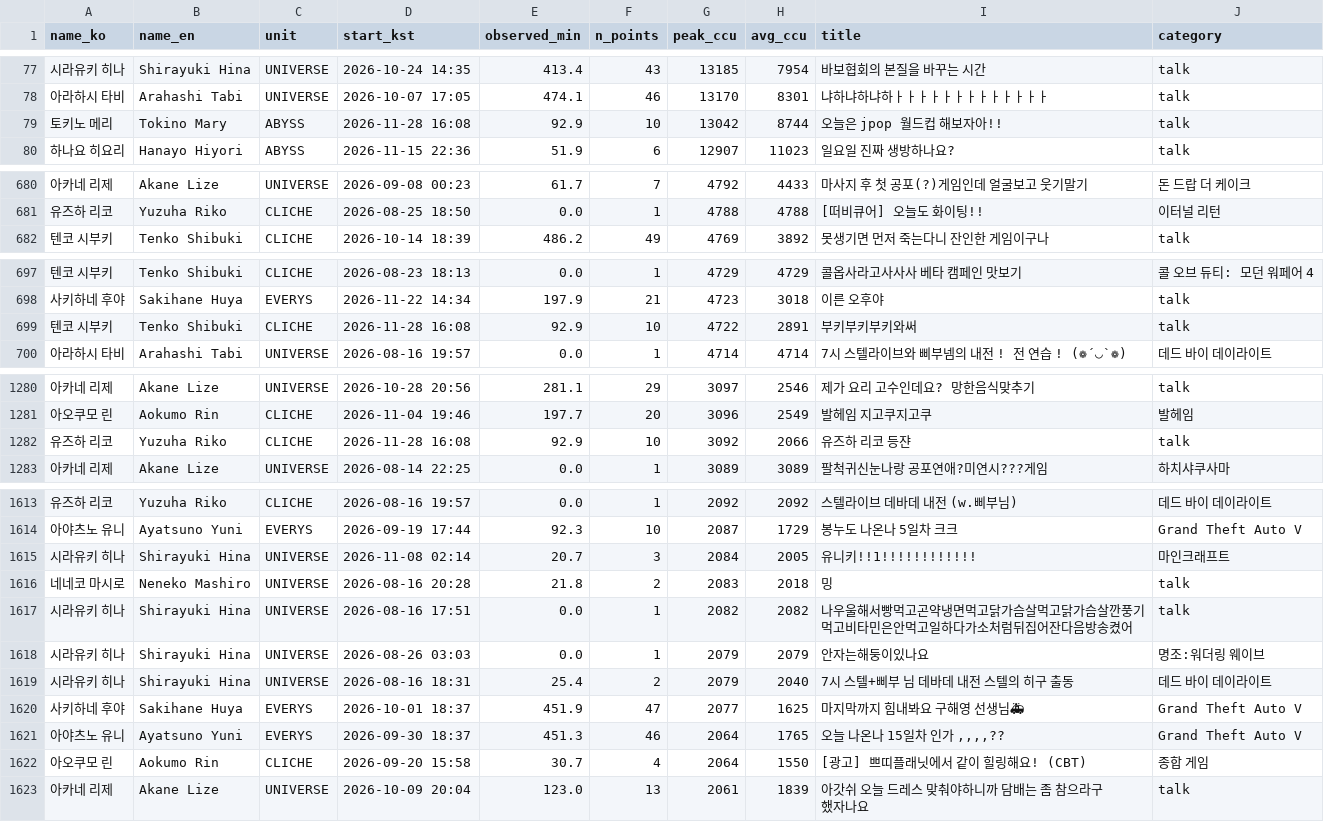
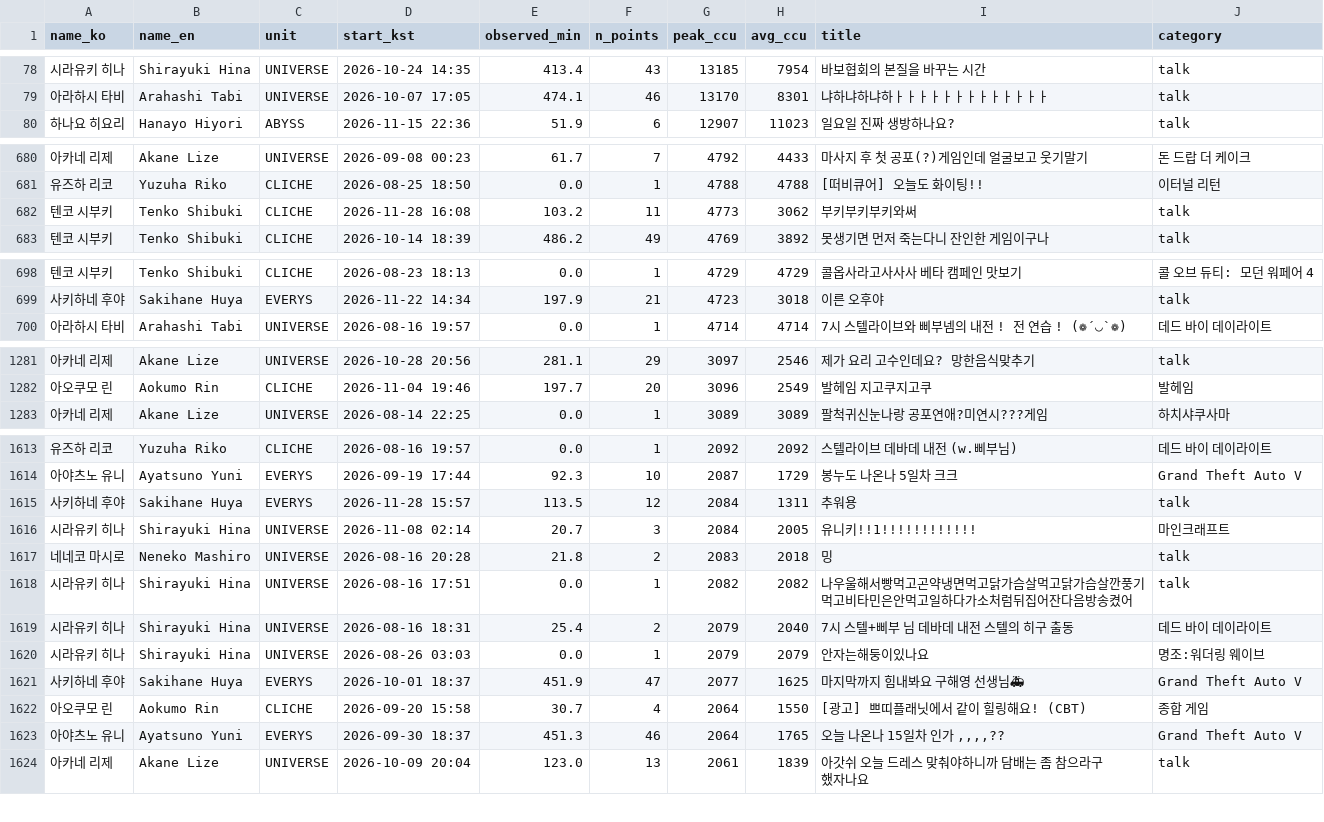
Before and after one commit to Argenviol/stellive-analytics, a CSV file: youtube_analyze_all/08_live_viewership/data/sessions.csv, drawn as a sheet; only a part is shown, gaps mark what is left out; the diff covers the shown part only.

```diff
--- a/youtube_analyze_all/08_live_viewership/data/sessions.csv
+++ b/youtube_analyze_all/08_live_viewership/data/sessions.csv
@@ -78,3 +79,2 @@ name_ko,name_en,unit,start_kst,observed_min,n_points,peak_ccu,avg_ccu,title,cate
 아라하시 타비,Arahashi Tabi,UNIVERSE,2026-10-07 17:05,474.1,46,13170,8301,냐하냐하냐하ㅏㅏㅏㅏㅏㅏㅏㅏㅏㅏㅏㅏㅏ,talk
-토키노 메리,Tokino Mary,ABYSS,2026-11-28 16:08,92.9,10,13042,8744,오늘은 jpop 월드컵 해보자아!!,talk
 하나요 히요리,Hanayo Hiyori,ABYSS,2026-11-15 22:36,51.9,6,12907,11023,일요일 진짜 생방하나요?,talk
@@ -693,2 +693,3 @@ name_ko,name_en,unit,start_kst,observed_min,n_points,peak_ccu,avg_ccu,title,cate
 유즈하 리코,Yuzuha Riko,CLICHE,2026-08-25 18:50,0.0,1,4788,4788,[떠비큐어] 오늘도 화이팅!!,이터널 리턴
+텐코 시부키,Tenko Shibuki,CLICHE,2026-11-28 16:08,103.2,11,4773,3062,부키부키부키와써,talk
 텐코 시부키,Tenko Shibuki,CLICHE,2026-10-14 18:39,486.2,49,4769,3892,못생기면 먼저 죽는다니 잔인한 게임이구나,talk
@@ -710,3 +711,2 @@ name_ko,name_en,unit,start_kst,observed_min,n_points,peak_ccu,avg_ccu,title,cate
 사키하네 후야,Sakihane Huya,EVERYS,2026-11-22 14:34,197.9,21,4723,3018,이른 오후야,talk
-텐코 시부키,Tenko Shibuki,CLICHE,2026-11-28 16:08,92.9,10,4722,2891,부키부키부키와써,talk
 아라하시 타비,Arahashi Tabi,UNIVERSE,2026-08-16 19:57,0.0,1,4714,4714,7시 스텔라이브와 삐부넴의 내전 ! 전 연습 ! (❁´◡`❁),데드 바이 데이라이트
@@ -1296,3 +1297,2 @@ name_ko,name_en,unit,start_kst,observed_min,n_points,peak_ccu,avg_ccu,title,cate
 아오쿠모 린,Aokumo Rin,CLICHE,2026-11-04 19:46,197.7,20,3096,2549,발헤임 지고쿠지고쿠,발헤임
-유즈하 리코,Yuzuha Riko,CLICHE,2026-11-28 16:08,92.9,10,3092,2066,유즈하 리코 등쟌,talk
 아카네 리제,Akane Lize,UNIVERSE,2026-08-14 22:25,0.0,1,3089,3089,팔척귀신눈나랑 공포연애?미연시???게임,하치샤쿠사마
@@ -1630,2 +1630,3 @@ name_ko,name_en,unit,start_kst,observed_min,n_points,peak_ccu,avg_ccu,title,cate
 아야츠노 유니,Ayatsuno Yuni,EVERYS,2026-09-19 17:44,92.3,10,2087,1729,봉누도 나온나 5일차 크크 ,Grand Theft Auto V
+사키하네 후야,Sakihane Huya,EVERYS,2026-11-28 15:57,113.5,12,2084,1311,추워용,talk
 시라유키 히나,Shirayuki Hina,UNIVERSE,2026-11-08 02:14,20.7,3,2084,2005,유니키!!1!!!!!!!!!!!!,마인크래프트
@@ -1633,7 +1634,7 @@ name_ko,name_en,unit,start_kst,observed_min,n_points,peak_ccu,avg_ccu,title,cate
 시라유키 히나,Shirayuki Hina,UNIVERSE,2026-08-16 17:51,0.0,1,2082,2082,나우울해서빵먹고곤약냉면먹고닭가슴살먹고닭가슴살깐풍기먹고비타민은안먹고일하다가소처럼뒤집어잔다음방송켰어,talk
-시라유키 히나,Shirayuki Hina,UNIVERSE,2026-08-26 03:03,0.0,1,2079,2079,안자는해둥이있나요,명조:워더링 웨이브
 시라유키 히나,Shirayuki Hina,UNIVERSE,2026-08-16 18:31,25.4,2,2079,2040,7시 스텔+삐부 님 데바데 내전 스텔의 히구 출동,데드 바이 데이라이트
+시라유키 히나,Shirayuki Hina,UNIVERSE,2026-08-26 03:03,0.0,1,2079,2079,안자는해둥이있나요,명조:워더링 웨이브
 사키하네 후야,Sakihane Huya,EVERYS,2026-10-01 18:37,451.9,47,2077,1625,마지막까지 힘내봐요 구해영 선생님🚑,Grand Theft Auto V
-아야츠노 유니,Ayatsuno Yuni,EVERYS,2026-09-30 18:37,451.3,46,2064,1765,"오늘 나온나 15일차 인가 ,,,,??",Grand Theft Auto V
 아오쿠모 린,Aokumo Rin,CLICHE,2026-09-20 15:58,30.7,4,2064,1550,[광고] 쁘띠플래닛에서 같이 힐링해요! (CBT),종합 게임
+아야츠노 유니,Ayatsuno Yuni,EVERYS,2026-09-30 18:37,451.3,46,2064,1765,"오늘 나온나 15일차 인가 ,,,,??",Grand Theft Auto V
 아카네 리제,Akane Lize,UNIVERSE,2026-10-09 20:04,123.0,13,2061,1839,아갓쉬 오늘 드레스 맞춰야하니까 담배는 좀 참으라구 했자나요,talk
```
Also changed, not shown: 2 added rows, 1 removed row, 8 moved rows and 6 edited cells elsewhere in this file, youtube_analyze_all/08_live_viewership/data/member_metrics.csv, 12 other files.
